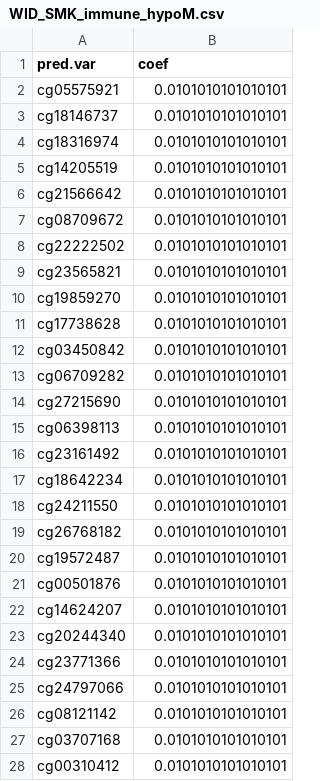
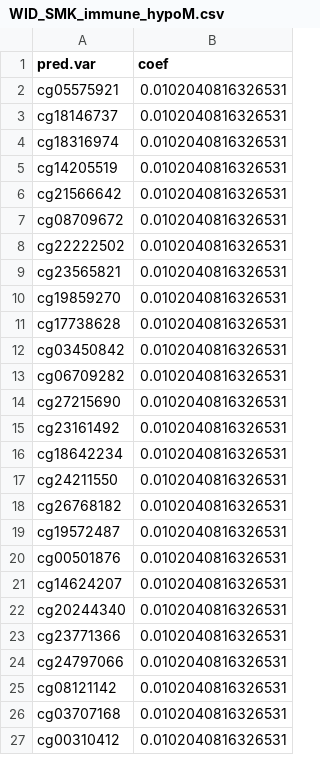
Before and after one commit to perishky/meffonym, a CSV file: inst/widsmk/WID_SMK_immune_hypoM.csv, drawn as a sheet; only a part is shown; the diff covers the shown part only.

```diff
--- a/inst/widsmk/WID_SMK_immune_hypoM.csv
+++ b/inst/widsmk/WID_SMK_immune_hypoM.csv
@@ -1,28 +1,27 @@
 "pred.var","coef"
-"cg05575921",0.0101010101010101
-"cg18146737",0.0101010101010101
-"cg18316974",0.0101010101010101
-"cg14205519",0.0101010101010101
-"cg21566642",0.0101010101010101
-"cg08709672",0.0101010101010101
-"cg22222502",0.0101010101010101
-"cg23565821",0.0101010101010101
-"cg19859270",0.0101010101010101
-"cg17738628",0.0101010101010101
-"cg03450842",0.0101010101010101
-"cg06709282",0.0101010101010101
-"cg27215690",0.0101010101010101
-"cg06398113",0.0101010101010101
-"cg23161492",0.0101010101010101
-"cg18642234",0.0101010101010101
-"cg24211550",0.0101010101010101
-"cg26768182",0.0101010101010101
-"cg19572487",0.0101010101010101
-"cg00501876",0.0101010101010101
-"cg14624207",0.0101010101010101
-"cg20244340",0.0101010101010101
-"cg23771366",0.0101010101010101
-"cg24797066",0.0101010101010101
-"cg08121142",0.0101010101010101
-"cg03707168",0.0101010101010101
-"cg00310412",0.0101010101010101
+"cg05575921",0.0102040816326531
+"cg18146737",0.0102040816326531
+"cg18316974",0.0102040816326531
+"cg14205519",0.0102040816326531
+"cg21566642",0.0102040816326531
+"cg08709672",0.0102040816326531
+"cg22222502",0.0102040816326531
+"cg23565821",0.0102040816326531
+"cg19859270",0.0102040816326531
+"cg17738628",0.0102040816326531
+"cg03450842",0.0102040816326531
+"cg06709282",0.0102040816326531
+"cg27215690",0.0102040816326531
+"cg23161492",0.0102040816326531
+"cg18642234",0.0102040816326531
+"cg24211550",0.0102040816326531
+"cg26768182",0.0102040816326531
+"cg19572487",0.0102040816326531
+"cg00501876",0.0102040816326531
+"cg14624207",0.0102040816326531
+"cg20244340",0.0102040816326531
+"cg23771366",0.0102040816326531
+"cg24797066",0.0102040816326531
+"cg08121142",0.0102040816326531
+"cg03707168",0.0102040816326531
+"cg00310412",0.0102040816326531
```
Also changed, not shown: 72 edited cells elsewhere in this file, inst/widsmk/WID_SMK_distal_epithelial_hyperM.csv, inst/widsmk/WID_SMK_epithelial_hypoM.csv, 4 other files.
